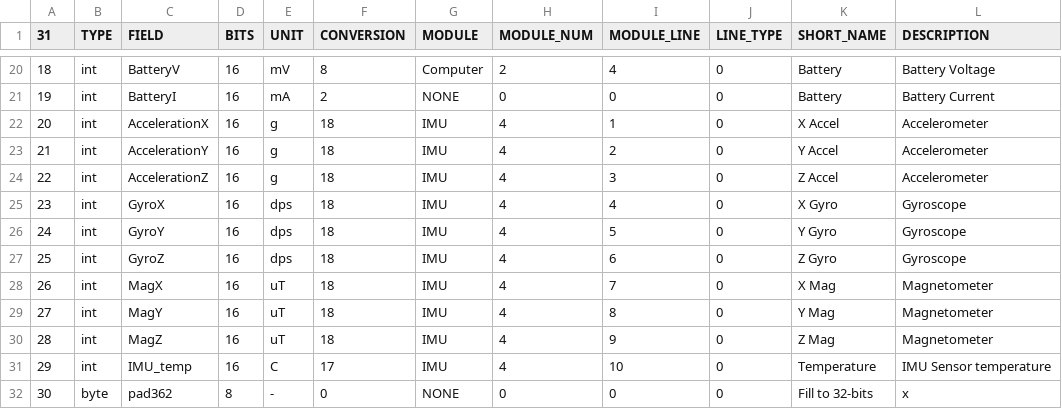
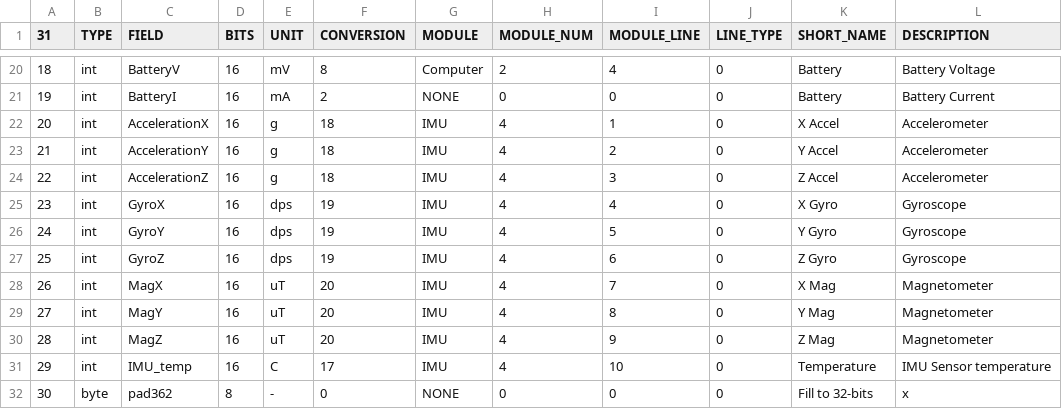
Before and after one commit to ac2cz/Falcon, a CSV file: spacecraft/AREX-GW_rttelemetry.csv, drawn as a sheet; only a part is shown, gaps mark what is left out.

```diff
--- a/spacecraft/AREX-GW_rttelemetry.csv
+++ b/spacecraft/AREX-GW_rttelemetry.csv
@@ -24,8 +24,8 @@
 22,int,AccelerationZ,16,g,18,IMU,4,3,0,Z Accel,Accelerometer
-23,int,GyroX,16,dps,18,IMU,4,4,0,X Gyro,Gyroscope
-24,int,GyroY,16,dps,18,IMU,4,5,0,Y Gyro,Gyroscope
-25,int,GyroZ,16,dps,18,IMU,4,6,0,Z Gyro,Gyroscope
-26,int,MagX,16,uT,18,IMU,4,7,0,X Mag,Magnetometer
-27,int,MagY,16,uT,18,IMU,4,8,0,Y Mag,Magnetometer
-28,int,MagZ,16,uT,18,IMU,4,9,0,Z Mag,Magnetometer
+23,int,GyroX,16,dps,19,IMU,4,4,0,X Gyro,Gyroscope
+24,int,GyroY,16,dps,19,IMU,4,5,0,Y Gyro,Gyroscope
+25,int,GyroZ,16,dps,19,IMU,4,6,0,Z Gyro,Gyroscope
+26,int,MagX,16,uT,20,IMU,4,7,0,X Mag,Magnetometer
+27,int,MagY,16,uT,20,IMU,4,8,0,Y Mag,Magnetometer
+28,int,MagZ,16,uT,20,IMU,4,9,0,Z Mag,Magnetometer
 29,int,IMU_temp,16,C,17,IMU,4,10,0,Temperature,IMU Sensor temperature
```
Also changed, not shown: spacecraft/AREX-GW-coef.csv.
